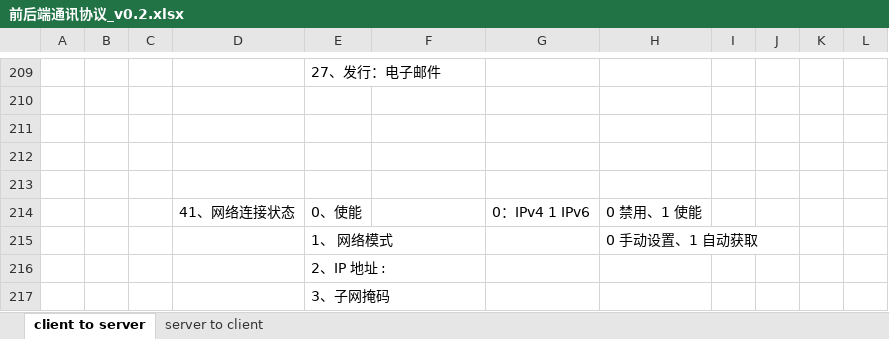
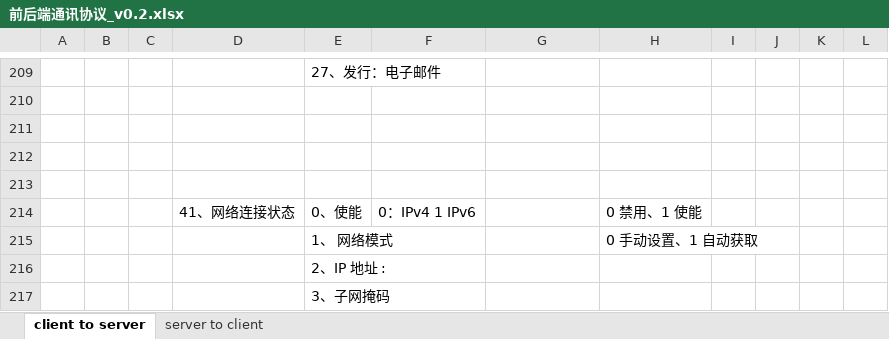
Before and after one commit to ChinaClever/MPro-App, an Excel workbook: doc/协议/前后端通讯协议_v0.2.xlsx, sheet client to server, drawn as a sheet; only a part is shown, gaps mark what is left out; values as stored, in another font and other column widths than the file's, no borders; the diff covers the shown part only; the diff names each change by its address in the sheet, - before the commit and + after, or states it on an @@ line.

```diff
--- a/doc/协议/前后端通讯协议_v0.2.xlsx (sheet client to server)
+++ b/doc/协议/前后端通讯协议_v0.2.xlsx (sheet client to server)
-F214: (empty)
+F214: 0：IPv4 1 IPv6
-G214: 0：IPv4 1 IPv6
+G214: (empty)
```
Also changed, not shown: 3 added rows, 3 removed rows and 16 edited cells elsewhere in this sheet, 34 other files.
